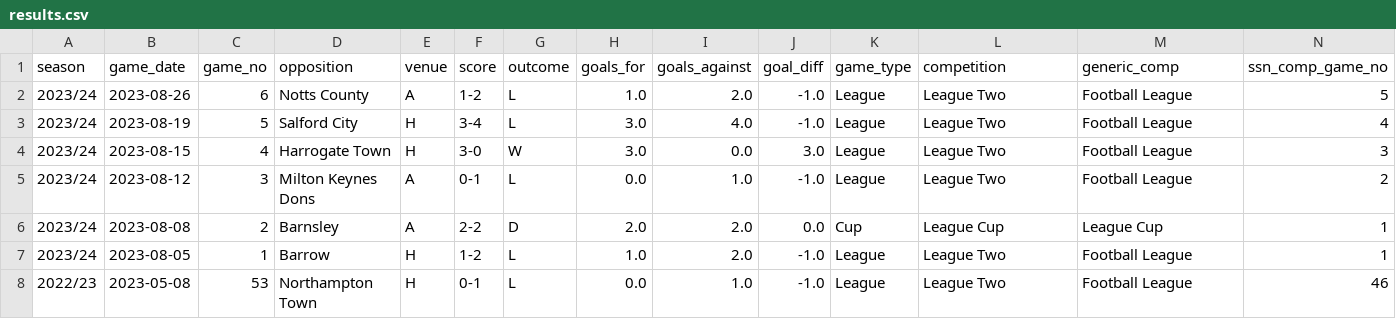
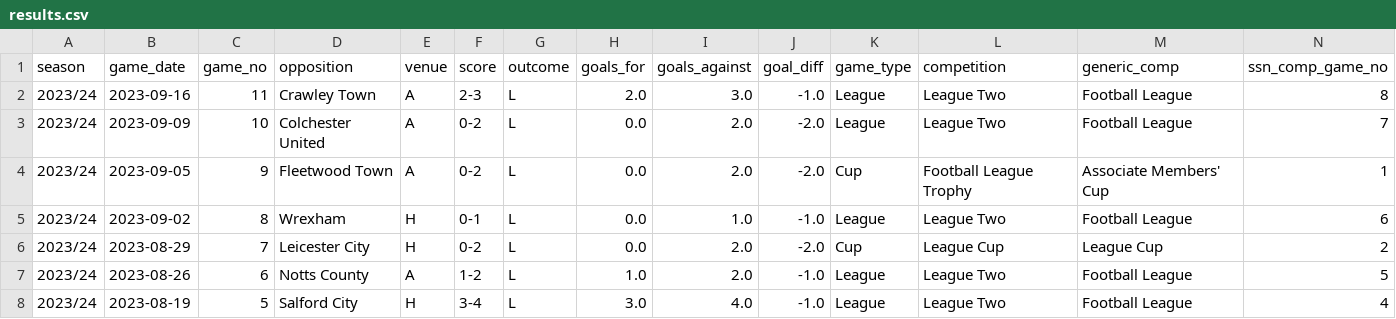
Before and after one commit to petebrown/pre-2023-data-prep, a CSV file: data/results.csv, drawn as a sheet; only a part is shown; the shorter side is filled out with more unchanged rows; rows hold the shown columns only; the diff names each change by its address in the sheet, - before the commit and + after, or states it on an @@ line.

```diff
--- a/data/results.csv
+++ b/data/results.csv
+row 2: 2023/24 | 2023-09-16 | 11 | Crawley Town | A | 2-3 | L | 2.0 | 3.0 | -1.0 | League | League Two | Football League | 8
+row 3: 2023/24 | 2023-09-09 | 10 | Colchester United | A | 0-2 | L | 0.0 | 2.0 | -2.0 | League | League Two | Football League | 7
+row 4: 2023/24 | 2023-09-05 | 9 | Fleetwood Town | A | 0-2 | L | 0.0 | 2.0 | -2.0 | Cup | Football League Trophy | Associate Members' Cup | 1
+row 5: 2023/24 | 2023-09-02 | 8 | Wrexham | H | 0-1 | L | 0.0 | 1.0 | -1.0 | League | League Two | Football League | 6
+row 6: 2023/24 | 2023-08-29 | 7 | Leicester City | H | 0-2 | L | 0.0 | 2.0 | -2.0 | Cup | League Cup | League Cup | 2
```
Also changed, not shown: data/goals.csv, data/player_dobs.csv, 5 other files.
